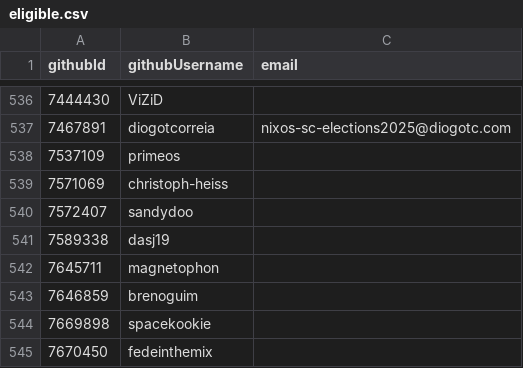
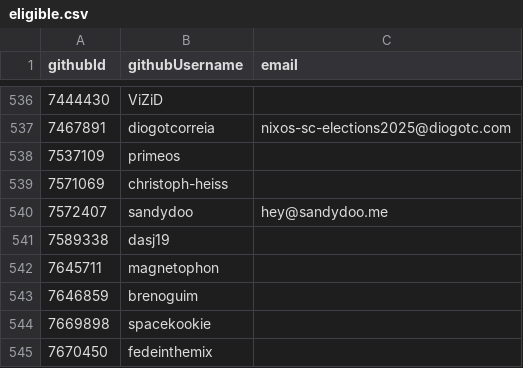
Before and after one commit to i-am-logger/SC-election-2025, a CSV file: eligible.csv, drawn as a sheet; only a part is shown, gaps mark what is left out.

Commit message:
Add email for sandydoo in eligible.csv

```diff
--- a/eligible.csv
+++ b/eligible.csv
@@ -539,3 +539,3 @@ githubId,githubUsername,email
 7571069,christoph-heiss,
-7572407,sandydoo,
+7572407,sandydoo,hey@sandydoo.me
 7589338,dasj19,
```
